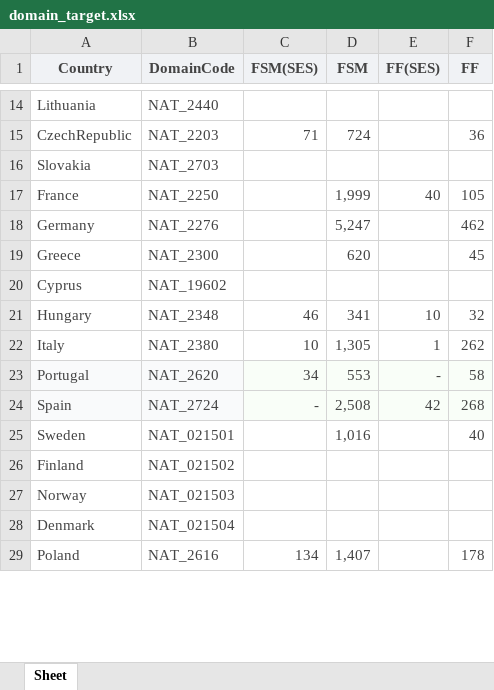
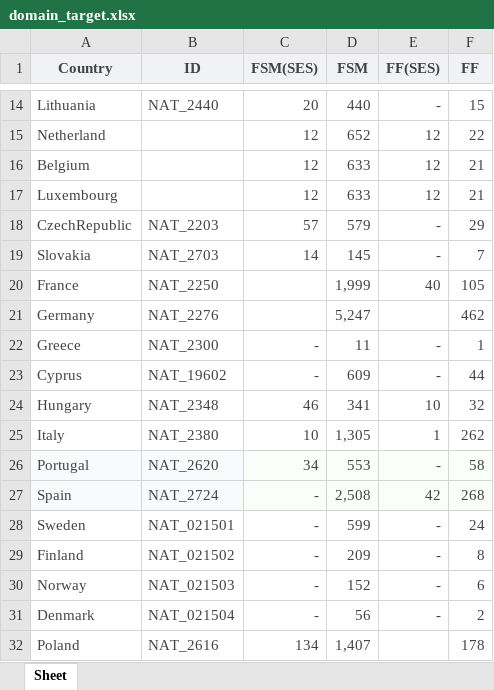
Before and after one commit to jaerinjaerin/S-Certification-Gamification, an Excel workbook: upload_seed_data/data/domain_goal/domain_target.xlsx, sheet Sheet, drawn as a sheet; only a part is shown, gaps mark what is left out; values as stored, in another font and other column widths than the file's, no borders; addresses are those after the commit; the diff covers the shown part only; the diff names each change by its address in the sheet, - before the commit and + after, or states it on an @@ line.

```diff
--- a/upload_seed_data/data/domain_goal/domain_target.xlsx (sheet Sheet)
+++ b/upload_seed_data/data/domain_goal/domain_target.xlsx (sheet Sheet)
-B1: DomainCode
+B1: ID
-C14 (FSM(SES)): (empty)
+C14 (FSM(SES)): 20
-D14 (FSM): (empty)
+D14 (FSM): 440
-E14 (FF(SES)): (empty)
+E14 (FF(SES)): -
-F14 (FF): (empty)
+F14 (FF): 15
+row 15: Netherland |  | 12 | 652 | 12 | 22
+row 16: Belgium |  | 12 | 633 | 12 | 21
+row 17: Luxembourg |  | 12 | 633 | 12 | 21
-C18 (FSM(SES)): 71
+C18 (FSM(SES)): 57
-D18 (FSM): 724
+D18 (FSM): 579
-E18:E19 (FF(SES)): (empty)
+E18:E19 (FF(SES)): -
-F18 (FF): 36
+F18 (FF): 29
-C19 (FSM(SES)): (empty)
+C19 (FSM(SES)): 14
-D19 (FSM): (empty)
+D19 (FSM): 145
-F19 (FF): (empty)
+F19 (FF): 7
-C22:C23 (FSM(SES)): (empty)
+C22:C23 (FSM(SES)): -
-D22 (FSM): 620
+D22 (FSM): 11
-E22:E23 (FF(SES)): (empty)
+E22:E23 (FF(SES)): -
-F22 (FF): 45
+F22 (FF): 1
-D23 (FSM): (empty)
+D23 (FSM): 609
-F23 (FF): (empty)
+F23 (FF): 44
-C28:C31 (FSM(SES)): (empty)
+C28:C31 (FSM(SES)): -
-D28 (FSM): 1,016
+D28 (FSM): 599
-E28:E31 (FF(SES)): (empty)
+E28:E31 (FF(SES)): -
-F28 (FF): 40
+F28 (FF): 24
-D29 (FSM): (empty)
+D29 (FSM): 209
-F29 (FF): (empty)
+F29 (FF): 8
-D30 (FSM): (empty)
+D30 (FSM): 152
-F30 (FF): (empty)
+F30 (FF): 6
-D31 (FSM): (empty)
+D31 (FSM): 56
-F31 (FF): (empty)
+F31 (FF): 2
```
Also changed, not shown: 91 edited cells and cell formats elsewhere in this sheet, 2 other files.
